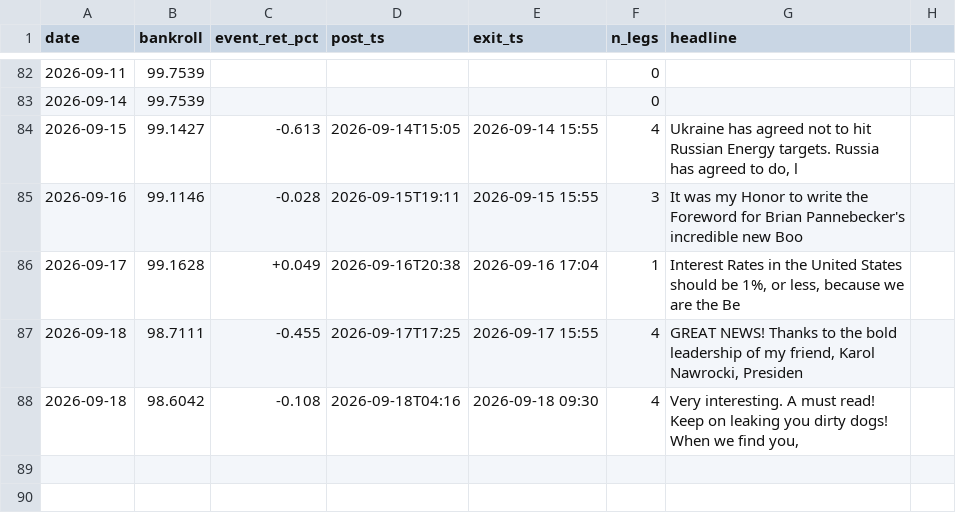
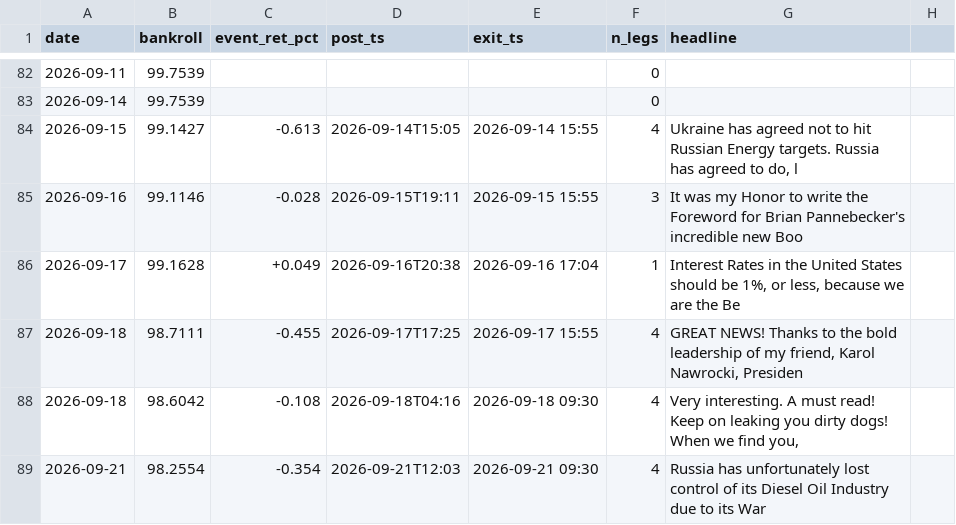
Before and after one commit to blaggr/Claude, a CSV file: experiments/simulation/ledger.csv, drawn as a sheet; only a part is shown, gaps mark what is left out; the diff names each change by its address in the sheet, - before the commit and + after, or states it on an @@ line.

```diff
--- a/experiments/simulation/ledger.csv
+++ b/experiments/simulation/ledger.csv
+row 89: 2026-09-21 | 98.2554 | -0.354 | 2026-09-21T12:03 | 2026-09-21 09:30 | 4 | Russia has unfortunately lost control of its Diesel Oil Industry due to its War
```
Also changed, not shown: 2 other files.
